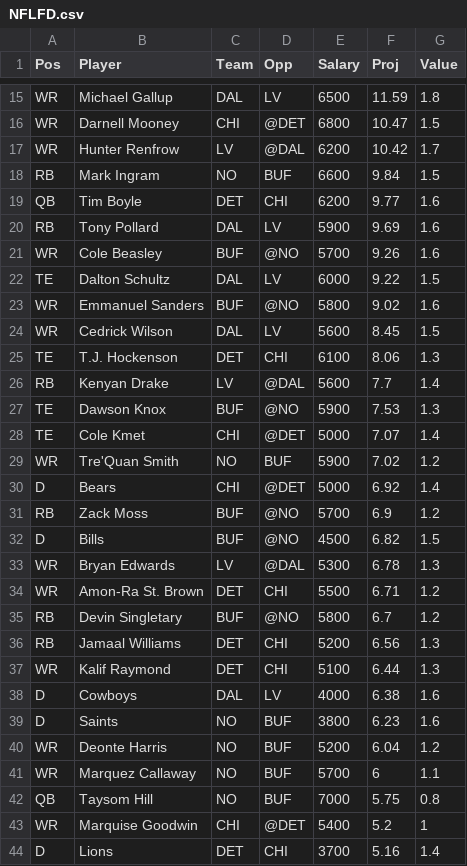
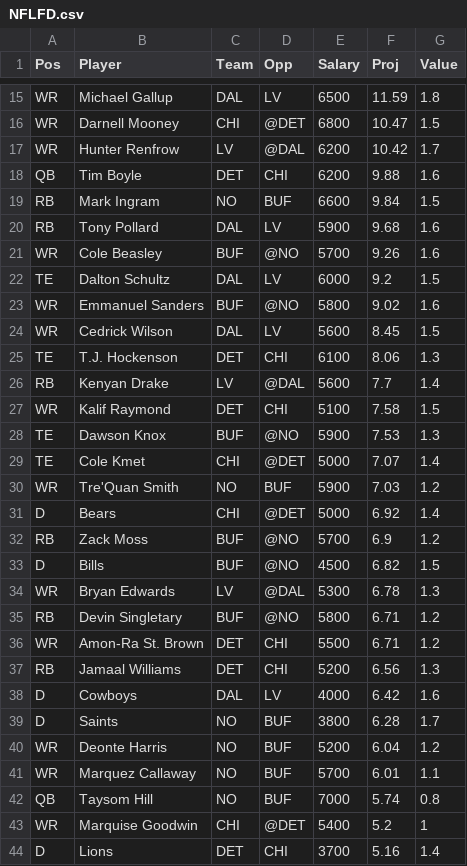
Before and after one commit to wetalkfantasysports/dfsstacking, a CSV file: www/NFLFD.csv, drawn as a sheet; only a part is shown, gaps mark what is left out; the diff covers the shown part only.

```diff
--- a/www/NFLFD.csv
+++ b/www/NFLFD.csv
@@ -17,7 +17,7 @@
 "WR","Hunter Renfrow","LV","@DAL",6200,10.42,1.7
+"QB","Tim Boyle","DET","CHI",6200,9.88,1.6
 "RB","Mark Ingram","NO","BUF",6600,9.84,1.5
-"QB","Tim Boyle","DET","CHI",6200,9.77,1.6
-"RB","Tony Pollard","DAL","LV",5900,9.69,1.6
+"RB","Tony Pollard","DAL","LV",5900,9.68,1.6
 "WR","Cole Beasley","BUF","@NO",5700,9.26,1.6
-"TE","Dalton Schultz","DAL","LV",6000,9.22,1.5
+"TE","Dalton Schultz","DAL","LV",6000,9.2,1.5
 "WR","Emmanuel Sanders","BUF","@NO",5800,9.02,1.6
@@ -26,5 +26,6 @@
 "RB","Kenyan Drake","LV","@DAL",5600,7.7,1.4
+"WR","Kalif Raymond","DET","CHI",5100,7.58,1.5
 "TE","Dawson Knox","BUF","@NO",5900,7.53,1.3
 "TE","Cole Kmet","CHI","@DET",5000,7.07,1.4
-"WR","Tre'Quan Smith","NO","BUF",5900,7.02,1.2
+"WR","Tre'Quan Smith","NO","BUF",5900,7.03,1.2
 "D","Bears","CHI","@DET",5000,6.92,1.4
@@ -33,11 +34,10 @@
 "WR","Bryan Edwards","LV","@DAL",5300,6.78,1.3
+"RB","Devin Singletary","BUF","@NO",5800,6.71,1.2
 "WR","Amon-Ra St. Brown","DET","CHI",5500,6.71,1.2
-"RB","Devin Singletary","BUF","@NO",5800,6.7,1.2
 "RB","Jamaal Williams","DET","CHI",5200,6.56,1.3
-"WR","Kalif Raymond","DET","CHI",5100,6.44,1.3
-"D","Cowboys","DAL","LV",4000,6.38,1.6
-"D","Saints","NO","BUF",3800,6.23,1.6
+"D","Cowboys","DAL","LV",4000,6.42,1.6
+"D","Saints","NO","BUF",3800,6.28,1.7
 "WR","Deonte Harris","NO","BUF",5200,6.04,1.2
-"WR","Marquez Callaway","NO","BUF",5700,6,1.1
-"QB","Taysom Hill","NO","BUF",7000,5.75,0.8
+"WR","Marquez Callaway","NO","BUF",5700,6.01,1.1
+"QB","Taysom Hill","NO","BUF",7000,5.74,0.8
 "WR","Marquise Goodwin","CHI","@DET",5400,5.2,1
```
Also changed, not shown: 7 edited cells elsewhere in this file, www/NFLDK.csv, 2 other files.
